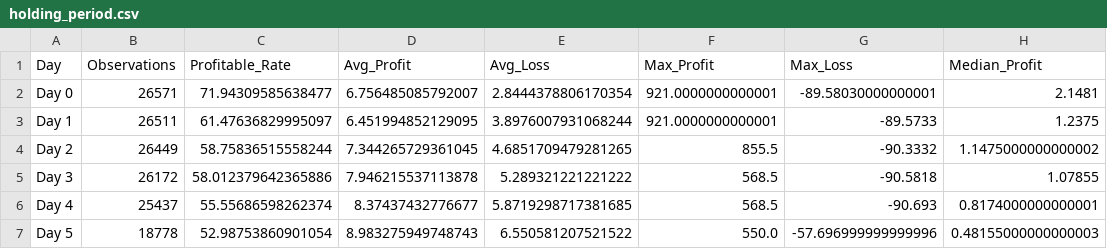
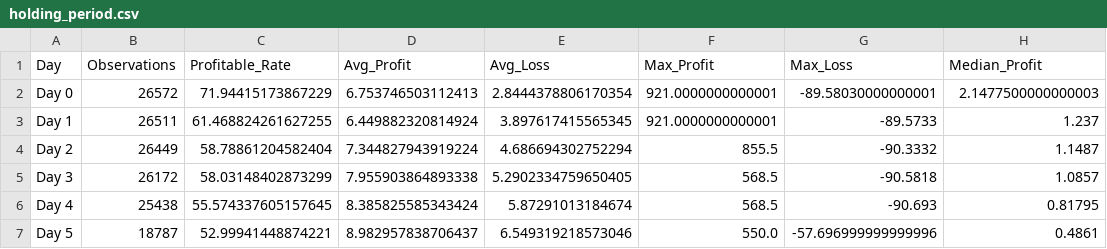
Before and after one commit to TeneikaAskew/stocks, a CSV file: earnings_options_analytics/outputs/csv_reports/holding_period.csv, drawn as a sheet.

```diff
--- a/earnings_options_analytics/outputs/csv_reports/holding_period.csv
+++ b/earnings_options_analytics/outputs/csv_reports/holding_period.csv
@@ -1,7 +1,7 @@
 Day,Observations,Profitable_Rate,Avg_Profit,Avg_Loss,Max_Profit,Max_Loss,Median_Profit
-Day 0,26571,71.94309585638477,6.756485085792007,2.8444378806170354,921.0000000000001,-89.58030000000001,2.1481
-Day 1,26511,61.47636829995097,6.451994852129095,3.8976007931068244,921.0000000000001,-89.5733,1.2375
-Day 2,26449,58.75836515558244,7.344265729361045,4.6851709479281265,855.5,-90.3332,1.1475000000000002
-Day 3,26172,58.012379642365886,7.946215537113878,5.289321221221222,568.5,-90.5818,1.07855
-Day 4,25437,55.55686598262374,8.37437432776677,5.8719298717381685,568.5,-90.693,0.8174000000000001
-Day 5,18778,52.98753860901054,8.983275949748743,6.550581207521522,550.0,-57.696999999999996,0.48155000000000003
+Day 0,26572,71.94415173867229,6.753746503112413,2.8444378806170354,921.0000000000001,-89.58030000000001,2.1477500000000003
+Day 1,26511,61.468824261627255,6.449882320814924,3.897617415565345,921.0000000000001,-89.5733,1.237
+Day 2,26449,58.78861204582404,7.344827943919224,4.686694302752294,855.5,-90.3332,1.1487
+Day 3,26172,58.03148402873299,7.955903864893338,5.2902334759650405,568.5,-90.5818,1.0857
+Day 4,25438,55.574337605157645,8.385825585343424,5.87291013184674,568.5,-90.693,0.81795
+Day 5,18787,52.99941448874221,8.982957838706437,6.549319218573046,550.0,-57.696999999999996,0.4861
```
Also changed, not shown: earnings_options_analytics/outputs/csv_reports/earnings_timing_entry_window.csv, earnings_options_analytics/outputs/csv_reports/earnings_timing_optimal_days.csv, 25 other files.
